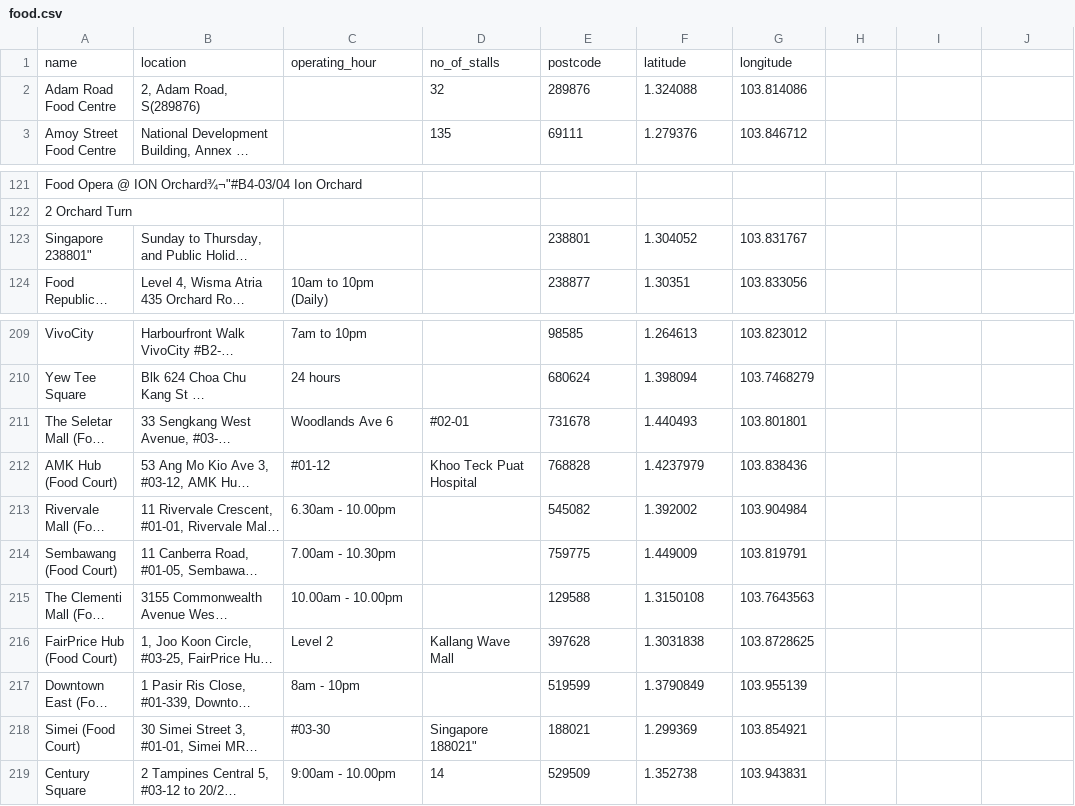
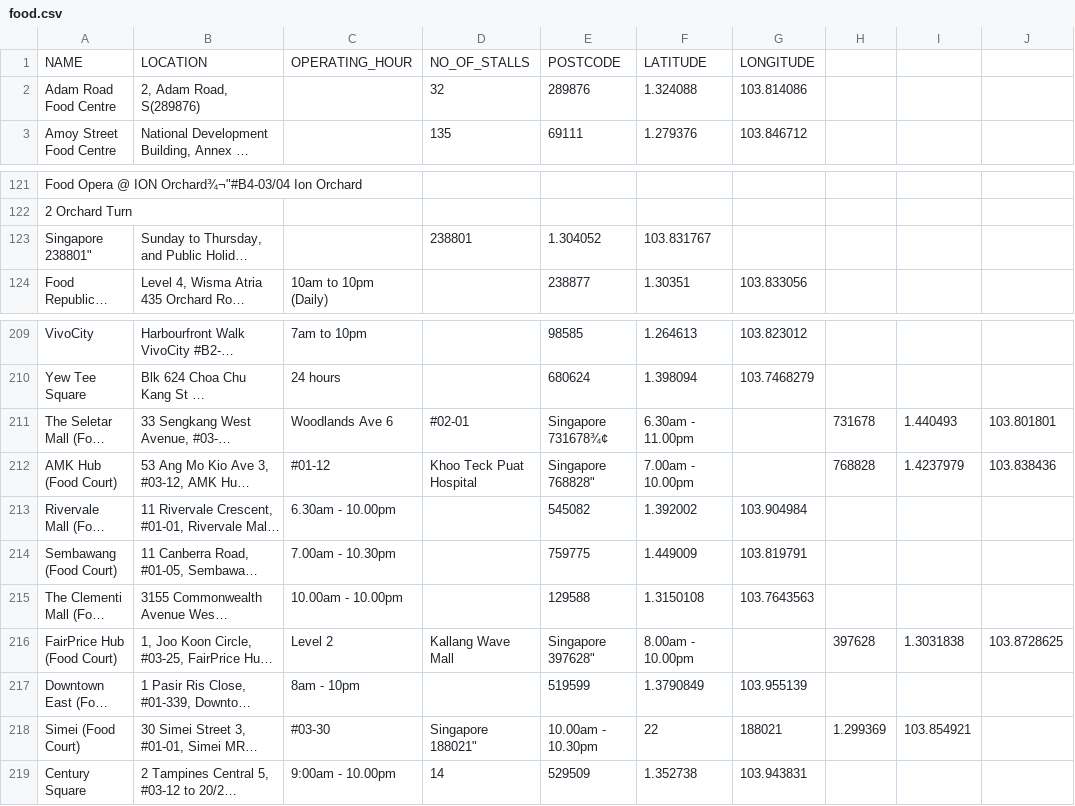
Before and after one commit to molly24Huang/Cents_trip, a CSV file: dataset/food.csv, drawn as a sheet; only a part is shown, gaps mark what is left out; long unchanged cells end in …; removed rows and columns are numbered as before the commit, all else as after; the diff names each change by its address in the sheet, - before the commit and + after, or states it on an @@ line.

Commit message:
modify the final dataset and analysis script

```diff
--- a/dataset/food.csv
+++ b/dataset/food.csv
-row 1: name | location | operating_hour | no_of_stalls | postcode | latitude | longitude
+row 1: NAME | LOCATION | OPERATING_HOUR | NO_OF_STALLS | POSTCODE | LATITUDE | LONGITUDE
-D123: (empty)
+D123: 238801
-E123: 238801
+E123: 1.304052
-F123: 1.304052
+F123: 103.831767
-G123: 103.831767
+G123: (empty)
-E211: 731678
+E211: Singapore 731678¾¢
-F211: 1.440493
+F211: 6.30am - 11.00pm
-G211: 103.801801
+G211: (empty)
-H211: (empty)
+H211: 731678
-I211: (empty)
+I211: 1.440493
-J211: (empty)
+J211: 103.801801
-E212: 768828
+E212: Singapore 768828"
-F212: 1.4237979
+F212: 7.00am - 10.00pm
-G212: 103.838436
+G212: (empty)
-H212: (empty)
+H212: 768828
-I212: (empty)
+I212: 1.4237979
-J212: (empty)
+J212: 103.838436
-E216: 397628
+E216: Singapore 397628"
-F216: 1.3031838
+F216: 8.00am - 10.00pm
-G216: 103.8728625
+G216: (empty)
-H216: (empty)
+H216: 397628
-I216: (empty)
+I216: 1.3031838
-J216: (empty)
+J216: 103.8728625
-E218: 188021
+E218: 10.00am - 10.30pm
-F218: 1.299369
+F218: 22
-G218: 103.854921
+G218: 188021
-H218: (empty)
+H218: 1.299369
-I218: (empty)
+I218: 103.854921
```
Also changed, not shown: dataset/TOURISM_ATTRACTIONS.csv, dataset/airbnb.csv, 6 other files.
